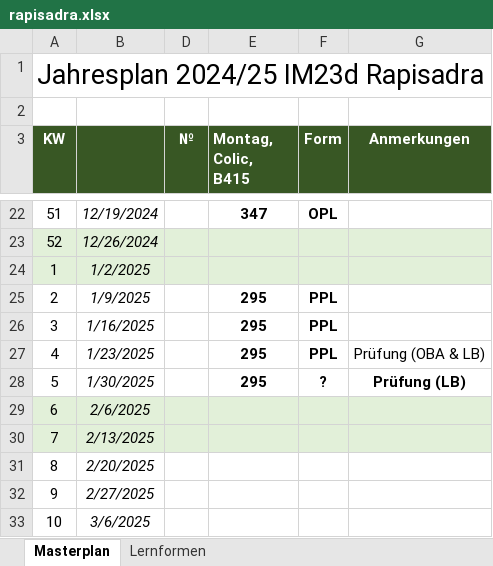
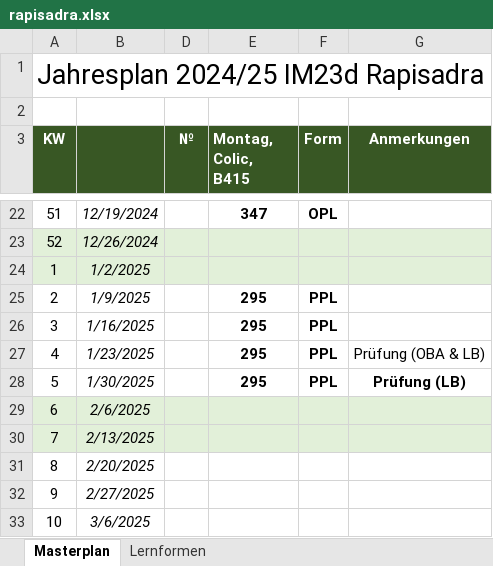
Before and after one commit to reazndev/Habenwirmorgenopl.info, an Excel workbook: sheets/rapisadra.xlsx, sheet Masterplan, drawn as a sheet; only a part is shown, gaps mark what is left out; values as stored, in another font and other column widths than the file's, no borders; conditional formats not drawn; the diff names each change by its address in the sheet, - before the commit and + after, or states it on an @@ line.

Commit message:
updated Rapisarda sheets

```diff
--- a/sheets/rapisadra.xlsx (sheet Masterplan)
+++ b/sheets/rapisadra.xlsx (sheet Masterplan)
-F28 (Form): ?
+F28 (Form): PPL
```
